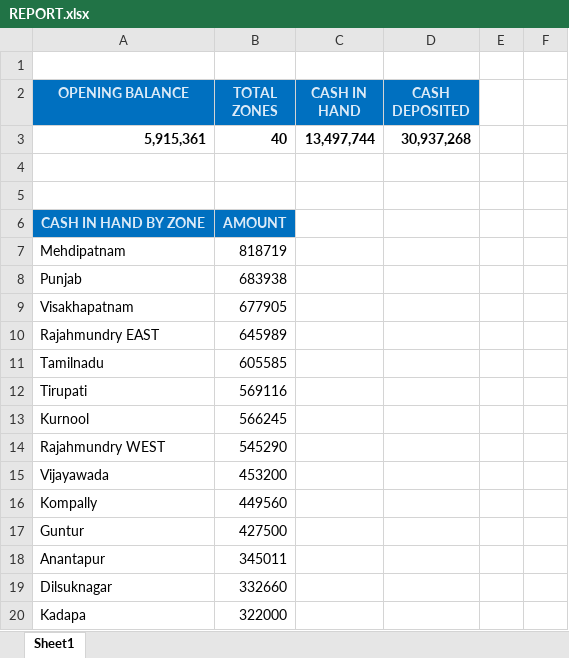
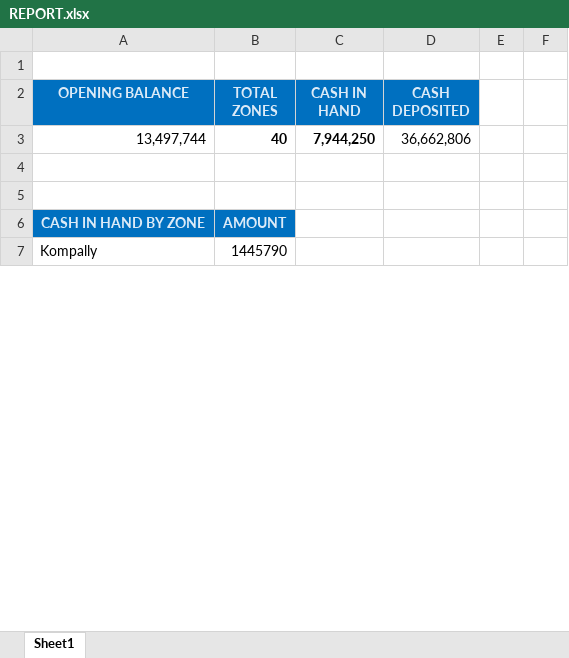
Before and after one commit to kalyanchowdary2942/Revenue-cash-dashboard, an Excel workbook: REPORT.xlsx, sheet Sheet1, drawn as a sheet; only a part is shown; values as stored, in another font and other column widths than the file's, no borders; removed rows and columns are numbered as before the commit, all else as after; the diff covers the shown part only; the diff names each change by its address in the sheet, - before the commit and + after, or states it on an @@ line.

Commit message:
Add files via upload

```diff
--- a/REPORT.xlsx (sheet Sheet1)
+++ b/REPORT.xlsx (sheet Sheet1)
-A3 (OPENING BALANCE): 5,915,361
+A3 (OPENING BALANCE): 13,497,744
-A3 bold: on
+A3 bold: off
-C3 (CASH IN HAND): 13,497,744
+C3 (CASH IN HAND): 7,944,250
-D3 (CASH DEPOSITED): 30,937,268
+D3 (CASH DEPOSITED): 36,662,806
-D3 bold: on
+D3 bold: off
-row 7: Mehdipatnam | 818719
-row 8: Punjab | 683938
-row 9: Visakhapatnam | 677905
-row 10: Rajahmundry EAST | 645989
-row 11: Tamilnadu | 605585
-row 12: Tirupati | 569116
-row 13: Kurnool | 566245
-row 14: Rajahmundry WEST | 545290
-row 15: Vijayawada | 453200
-B7 (TOTAL ZONES): 449560
+B7 (TOTAL ZONES): 1445790
-row 17: Guntur | 427500
-row 18: Anantapur | 345011
-row 19: Dilsuknagar | 332660
-row 20: Kadapa | 322000
```
Also changed, not shown: 30 added rows, 18 removed rows and 4 edited cells elsewhere in this sheet.
